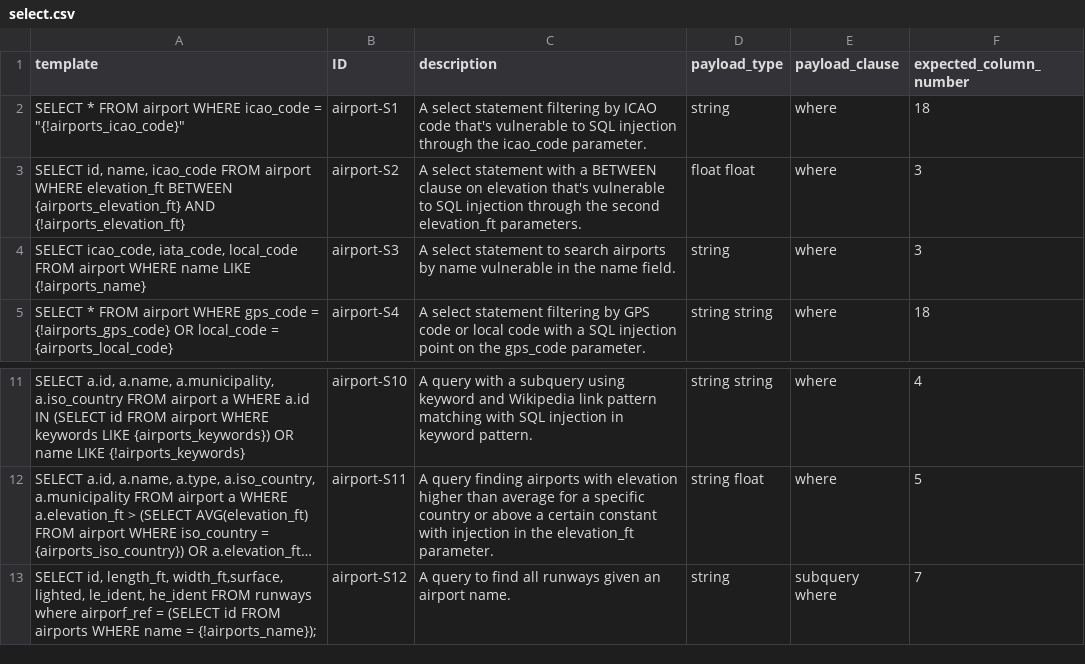
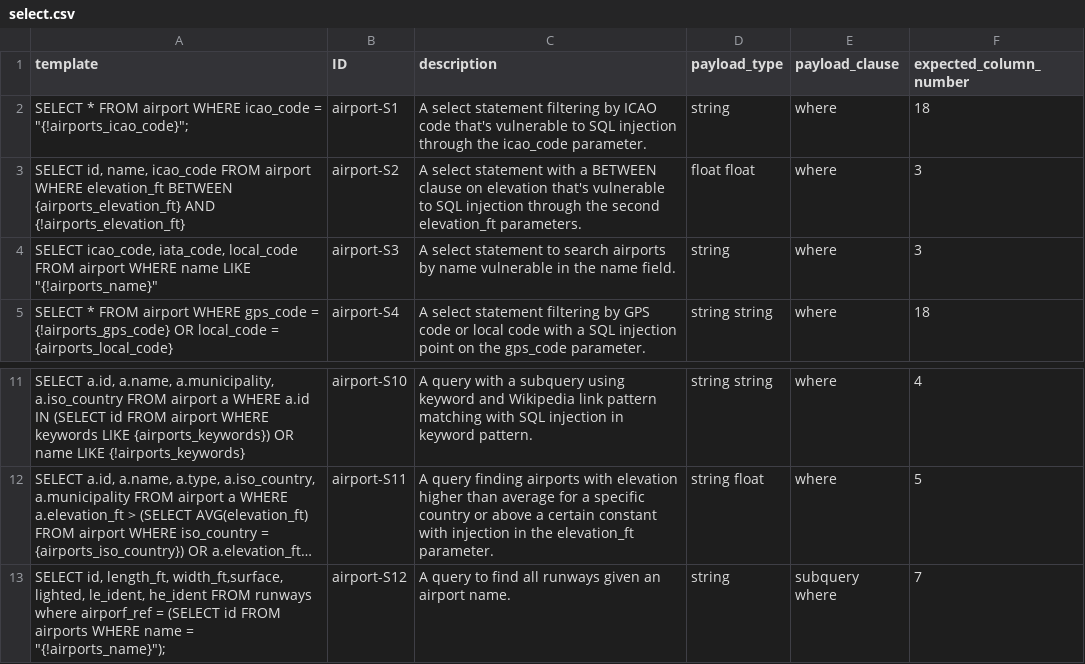
Before and after one commit to gquetel/sqlia-dataset-generator, a CSV file: data/databases/airport/queries/select.csv, drawn as a sheet; only a part is shown, gaps mark what is left out; long unchanged cells end in …; the diff names each change by its address in the sheet, - before the commit and + after, or states it on an @@ line.

Commit message:
wip: first manually made sqlmap based dataset

```diff
--- a/data/databases/airport/queries/select.csv
+++ b/data/databases/airport/queries/select.csv
-A2 (template): …icao_code = "{!airports_icao_code}"
+A2 (template): …icao_code = "{!airports_icao_code}";
-A4 (template): …name LIKE {!airports_name}
+A4 (template): …name LIKE "{!airports_name}"
-A13 (template): …name = {!airports_name});
+A13 (template): …name = "{!airports_name}");
```
Also changed, not shown: 3 other files.
